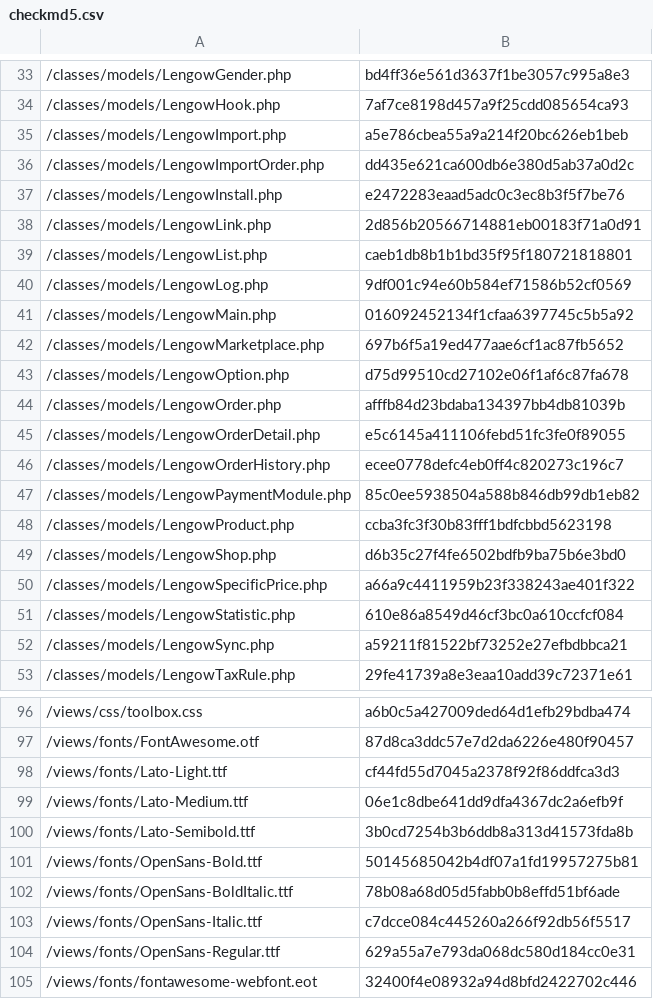
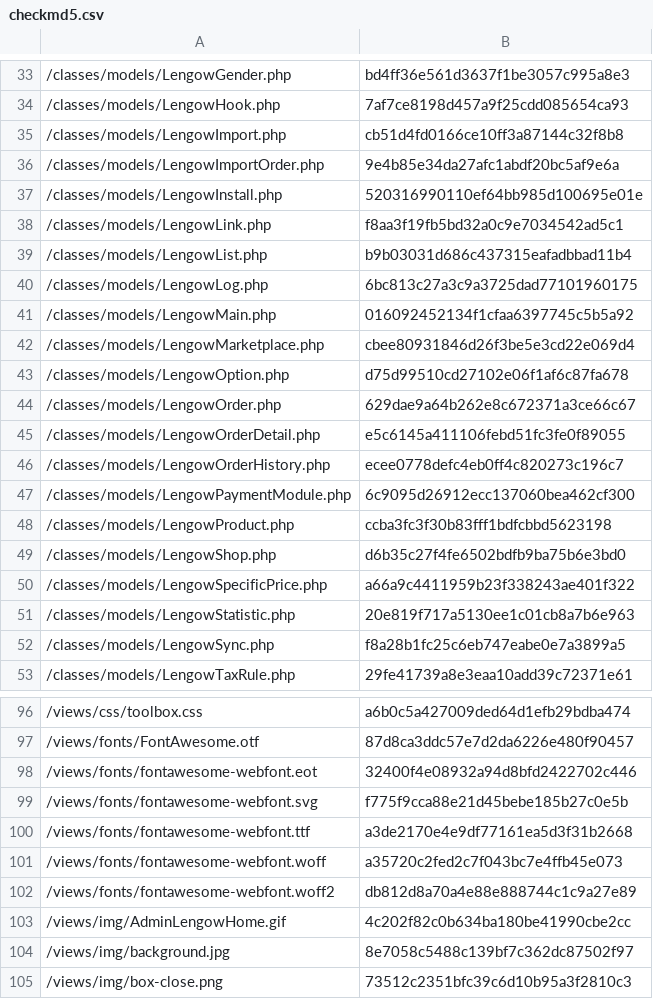
Before and after one commit to lengow/plugin-prestashop, a CSV file: toolbox/checkmd5.csv, drawn as a sheet; only a part is shown, gaps mark what is left out; the shorter side is filled out with more unchanged rows; the diff covers the shown part only.

```diff
--- a/toolbox/checkmd5.csv
+++ b/toolbox/checkmd5.csv
@@ -34,15 +34,15 @@
 /classes/models/LengowHook.php|7af7ce8198d457a9f25cdd085654ca93
-/classes/models/LengowImport.php|a5e786cbea55a9a214f20bc626eb1beb
-/classes/models/LengowImportOrder.php|dd435e621ca600db6e380d5ab37a0d2c
-/classes/models/LengowInstall.php|e2472283eaad5adc0c3ec8b3f5f7be76
-/classes/models/LengowLink.php|2d856b20566714881eb00183f71a0d91
-/classes/models/LengowList.php|caeb1db8b1b1bd35f95f180721818801
-/classes/models/LengowLog.php|9df001c94e60b584ef71586b52cf0569
+/classes/models/LengowImport.php|cb51d4fd0166ce10ff3a87144c32f8b8
+/classes/models/LengowImportOrder.php|9e4b85e34da27afc1abdf20bc5af9e6a
+/classes/models/LengowInstall.php|520316990110ef64bb985d100695e01e
+/classes/models/LengowLink.php|f8aa3f19fb5bd32a0c9e7034542ad5c1
+/classes/models/LengowList.php|b9b03031d686c437315eafadbbad11b4
+/classes/models/LengowLog.php|6bc813c27a3c9a3725dad77101960175
 /classes/models/LengowMain.php|016092452134f1cfaa6397745c5b5a92
-/classes/models/LengowMarketplace.php|697b6f5a19ed477aae6cf1ac87fb5652
+/classes/models/LengowMarketplace.php|cbee80931846d26f3be5e3cd22e069d4
 /classes/models/LengowOption.php|d75d99510cd27102e06f1af6c87fa678
-/classes/models/LengowOrder.php|afffb84d23bdaba134397bb4db81039b
+/classes/models/LengowOrder.php|629dae9a64b262e8c672371a3ce66c67
 /classes/models/LengowOrderDetail.php|e5c6145a411106febd51fc3fe0f89055
 /classes/models/LengowOrderHistory.php|ecee0778defc4eb0ff4c820273c196c7
-/classes/models/LengowPaymentModule.php|85c0ee5938504a588b846db99db1eb82
+/classes/models/LengowPaymentModule.php|6c9095d26912ecc137060bea462cf300
 /classes/models/LengowProduct.php|ccba3fc3f30b83fff1bdfcbbd5623198
@@ -50,4 +50,4 @@
 /classes/models/LengowSpecificPrice.php|a66a9c4411959b23f338243ae401f322
-/classes/models/LengowStatistic.php|610e86a8549d46cf3bc0a610ccfcf084
-/classes/models/LengowSync.php|a59211f81522bf73252e27efbdbbca21
+/classes/models/LengowStatistic.php|20e819f717a5130ee1c01cb8a7b6e963
+/classes/models/LengowSync.php|f8a28b1fc25c6eb747eabe0e7a3899a5
 /classes/models/LengowTaxRule.php|29fe41739a8e3eaa10add39c72371e61
@@ -97,9 +97,2 @@
 /views/fonts/FontAwesome.otf|87d8ca3ddc57e7d2da6226e480f90457
-/views/fonts/Lato-Light.ttf|cf44fd55d7045a2378f92f86ddfca3d3
-/views/fonts/Lato-Medium.ttf|06e1c8dbe641dd9dfa4367dc2a6efb9f
-/views/fonts/Lato-Semibold.ttf|3b0cd7254b3b6ddb8a313d41573fda8b
-/views/fonts/OpenSans-Bold.ttf|50145685042b4df07a1fd19957275b81
-/views/fonts/OpenSans-BoldItalic.ttf|78b08a68d05d5fabb0b8effd51bf6ade
-/views/fonts/OpenSans-Italic.ttf|c7dcce084c445260a266f92db56f5517
-/views/fonts/OpenSans-Regular.ttf|629a55a7e793da068dc580d184cc0e31
 /views/fonts/fontawesome-webfont.eot|32400f4e08932a94d8bfd2422702c446
```
Also changed, not shown: 13 edited cells elsewhere in this file, 9 other files.
